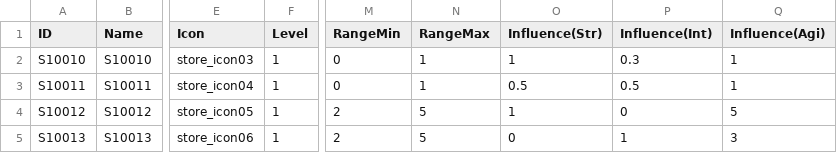
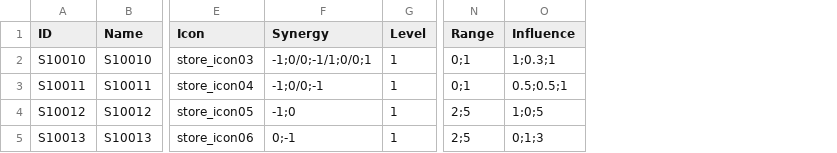
Before and after one commit to nodong91/WowLike, a CSV file: 01_Resources/Data/Json/Json_Data - Skill.csv, drawn as a sheet; only a part is shown, gaps mark what is left out; removed rows and columns are numbered as before the commit, all else as after; the diff names each change by its address in the sheet, - before the commit and + after, or states it on an @@ line.

```diff
--- a/01_Resources/Data/Json/Json_Data - Skill.csv
+++ b/01_Resources/Data/Json/Json_Data - Skill.csv
+column F (Synergy), rows 2-5: -1;0/0;-1/1;0/0;1 | -1;0/0;-1 | -1;0 | 0;-1
-column M (RangeMin), rows 2-5: 0 | 0 | 2 | 2
-column N (RangeMax), rows 2-5: 1 | 1 | 5 | 5
-column O (Influence(Str)), rows 2-5: 1 | 0.5 | 1 | 0
-column P (Influence(Int)), rows 2-5: 0.3 | 0.5 | 0 | 1
-column Q (Influence(Agi)), rows 2-5: 1 | 1 | 5 | 3
+column N (Range), rows 2-5: 0;1 | 0;1 | 2;5 | 2;5
+column O (Influence), rows 2-5: 1;0.3;1 | 0.5;0.5;1 | 1;0;5 | 0;1;3
```
Also changed, not shown: 01_Resources/Data/Json/Json_Data - Unit.csv, 16 other files.
